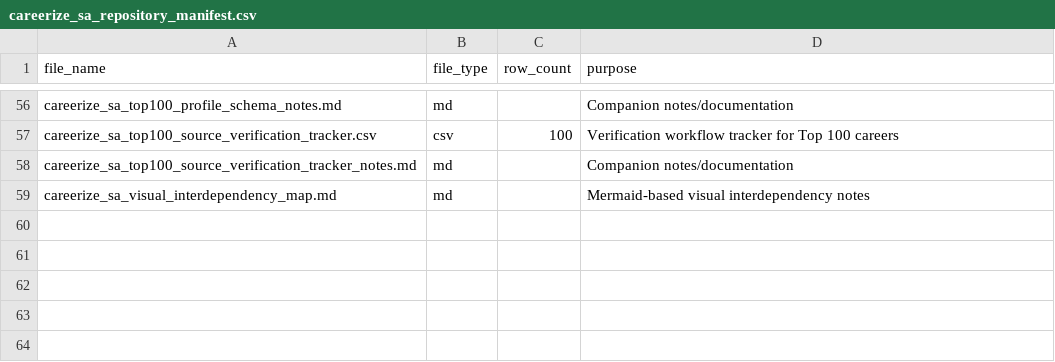
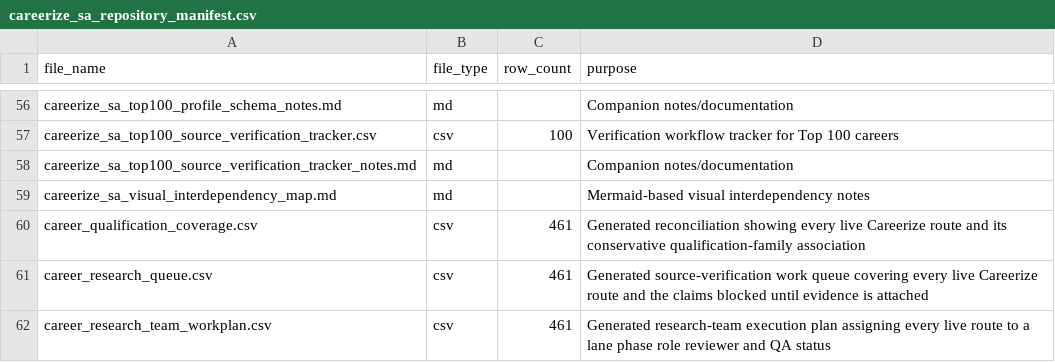
Before and after one commit to Mumoxa/Careerize, a CSV file: data/sa-foundation/careerize_sa_repository_manifest.csv, drawn as a sheet; only a part is shown, gaps mark what is left out; the diff names each change by its address in the sheet, - before the commit and + after, or states it on an @@ line.

Commit message:
Add production career verification harness

```diff
--- a/data/sa-foundation/careerize_sa_repository_manifest.csv
+++ b/data/sa-foundation/careerize_sa_repository_manifest.csv
+row 60: career_qualification_coverage.csv | csv | 461 | Generated reconciliation showing every live Careerize route and its conservative qualification-family association
+row 61: career_research_queue.csv | csv | 461 | Generated source-verification work queue covering every live Careerize route and the claims blocked until evidence is attached
+row 62: career_research_team_workplan.csv | csv | 461 | Generated research-team execution plan assigning every live route to a lane phase role reviewer and QA status
```
Also changed, not shown: 31 other files.
